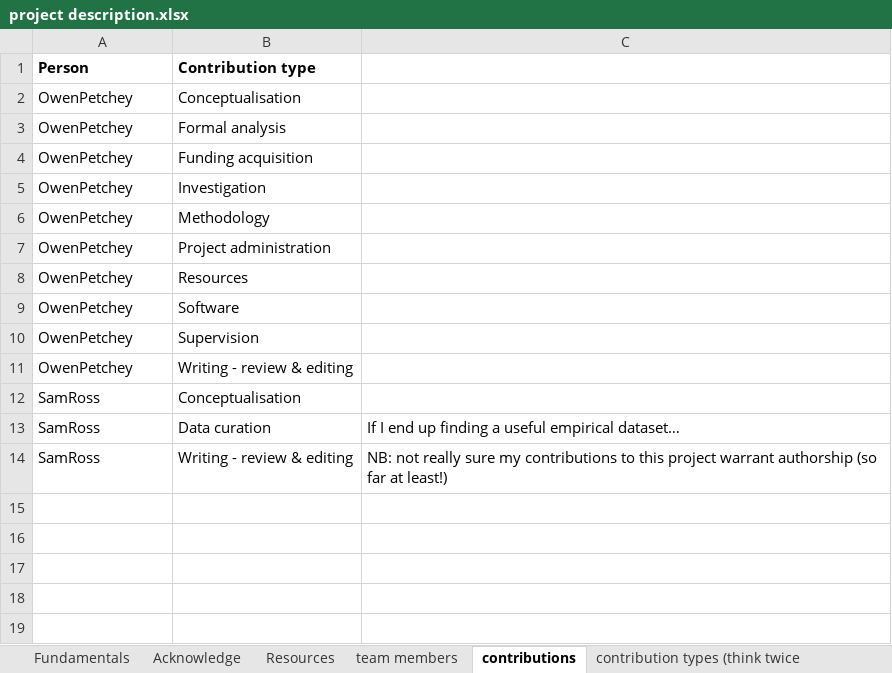
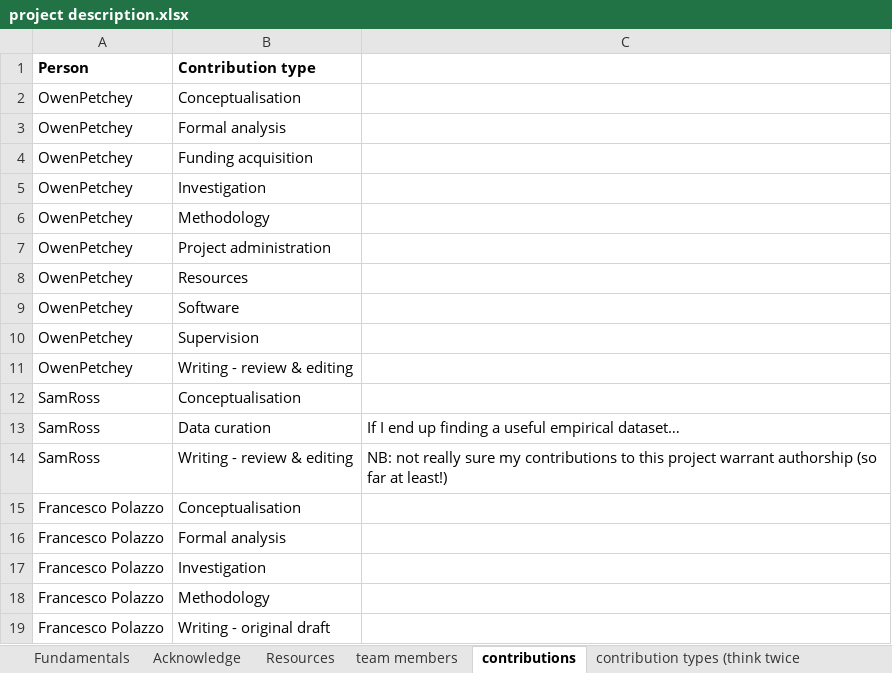
Before and after one commit to opetchey/multifarious_response_diversity, an Excel workbook: management/project description.xlsx, sheet contributions, drawn as a sheet; values as stored, in another font and other column widths than the file's, no borders; 1 other sheet too large or unreadable and not compared; the diff names each change by its address in the sheet, - before the commit and + after, or states it on an @@ line.

```diff
--- a/management/project description.xlsx (sheet contributions)
+++ b/management/project description.xlsx (sheet contributions)
+row 15: Francesco Polazzo | Conceptualisation
+row 16: Francesco Polazzo | Formal analysis
+row 17: Francesco Polazzo | Investigation
+row 18: Francesco Polazzo | Methodology
+row 19: Francesco Polazzo | Writing - original draft
```
Also changed, not shown: 7 other files.
